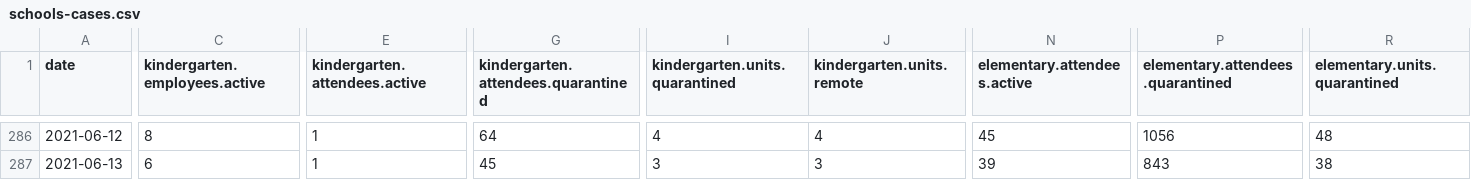
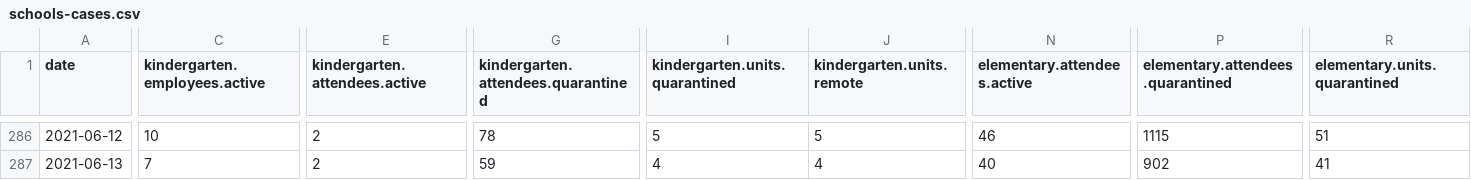
Before and after one commit to romunov/data, a CSV file: csv/schools-cases.csv, drawn as a sheet; only a part is shown, gaps mark what is left out; the diff covers the shown part only; the diff names each change by its address in the sheet, - before the commit and + after, or states it on an @@ line.

```diff
--- a/csv/schools-cases.csv
+++ b/csv/schools-cases.csv
-C286 (kindergarten.employees.active): 8
+C286 (kindergarten.employees.active): 10
-E286:E287 (kindergarten.attendees.active): 1
+E286:E287 (kindergarten.attendees.active): 2
-G286: 64
+G286: 78
-I286 (kindergarten.units.quarantined): 4
+I286 (kindergarten.units.quarantined): 5
-J286 (kindergarten.units.remote): 4
+J286 (kindergarten.units.remote): 5
-N286 (elementary.attendees.active): 45
+N286 (elementary.attendees.active): 46
-P286 (elementary.attendees.quarantined): 1056
+P286 (elementary.attendees.quarantined): 1115
-R286 (elementary.units.quarantined): 48
+R286 (elementary.units.quarantined): 51
-C287 (kindergarten.employees.active): 6
+C287 (kindergarten.employees.active): 7
-G287: 45
+G287: 59
-I287 (kindergarten.units.quarantined): 3
+I287 (kindergarten.units.quarantined): 4
-J287 (kindergarten.units.remote): 3
+J287 (kindergarten.units.remote): 4
-N287 (elementary.attendees.active): 39
+N287 (elementary.attendees.active): 40
-P287 (elementary.attendees.quarantined): 843
+P287 (elementary.attendees.quarantined): 902
-R287 (elementary.units.quarantined): 38
+R287 (elementary.units.quarantined): 41
```
Also changed, not shown: 1 added row and 111 edited cells elsewhere in this file, csv/schools-regimes.csv, 3 other files.
